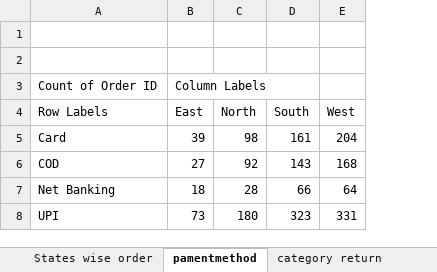
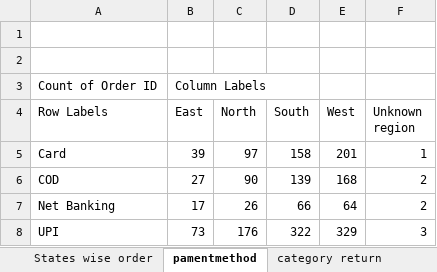
Before and after one commit to Vishal-Verma09/Shop_Sales_Analysis, an Excel workbook: Sales_Analysis.xlsx, sheet pamentmethod, drawn as a sheet; values as stored, in another font and other column widths than the file's, no borders; charts and pictures not drawn; the diff names each change by its address in the sheet, - before the commit and + after, or states it on an @@ line.

Commit message:
analyse the raw data region column

```diff
--- a/Sales_Analysis.xlsx (sheet pamentmethod)
+++ b/Sales_Analysis.xlsx (sheet pamentmethod)
+column F (Unknown region), rows 5-8: 1 | 2 | 2 | 3
-C5 (North): 98
+C5 (North): 97
-D5 (South): 161
+D5 (South): 158
-E5 (West): 204
+E5 (West): 201
-C6 (North): 92
+C6 (North): 90
-D6 (South): 143
+D6 (South): 139
-B7 (East): 18
+B7 (East): 17
-C7 (North): 28
+C7 (North): 26
-C8 (North): 180
+C8 (North): 176
-D8 (South): 323
+D8 (South): 322
-E8 (West): 331
+E8 (West): 329
```
Also changed, not shown: sheet Raw_Data, sheet Month and revenue, sheet category return, sheet Product wise revenue, sheet Sales By region, sheet States wise order, 2 more sheets, formulas that keep their value, charts or pictures, 1 other file.
